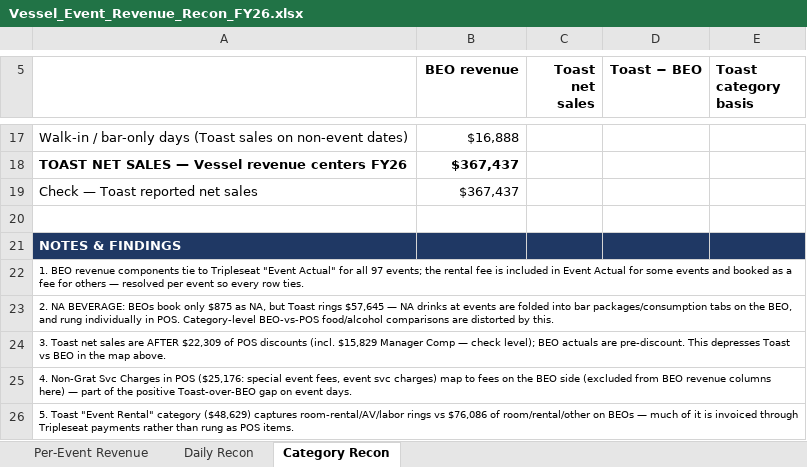
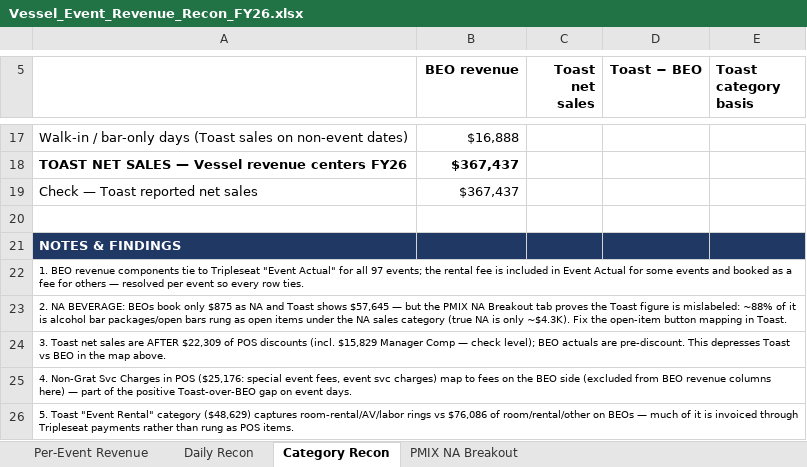
Before and after one commit to rrmethodco/lwvessel, an Excel workbook: Vessel_Event_Revenue_Recon_FY26.xlsx, sheet Category Recon, drawn as a sheet; only a part is shown, gaps mark what is left out; values as stored, in another font and other column widths than the file's, no borders; the diff names each change by its address in the sheet, - before the commit and + after, or states it on an @@ line.

```diff
--- a/Vessel_Event_Revenue_Recon_FY26.xlsx (sheet Category Recon)
+++ b/Vessel_Event_Revenue_Recon_FY26.xlsx (sheet Category Recon)
+sheet tab: PMIX NA Breakout
-A23: …$875 as NA, but Toast rings $57,645 — NA drinks at events are folded into bar packages/consumption tabs on the BEO, and rung individually in POS. Category-level BEO-vs-POS food/alcohol comparisons are distorted by this.
+A23: …$875 as NA and Toast shows $57,645 — but the PMIX NA Breakout tab proves the Toast figure is mislabeled: ~88% of it is alcohol bar packages/open bars rung as open items under the NA sales category (true NA is only ~$4.3K). Fix the open-item button mapping in Toast.
```
Also changed, not shown: sheet Per-Event Revenue, formulas that keep their value.
